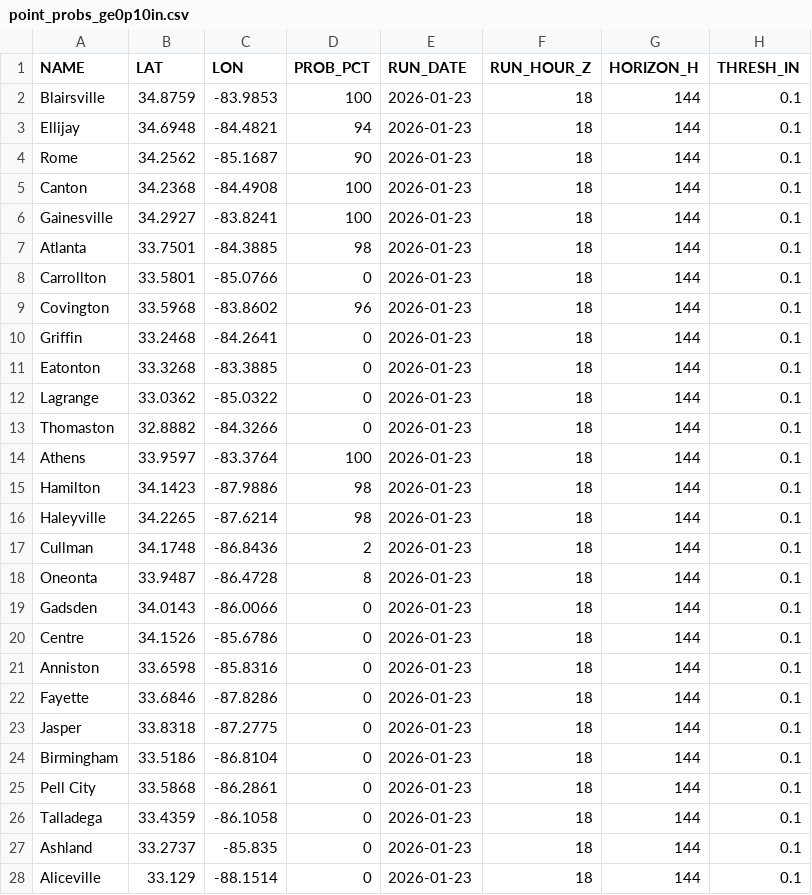
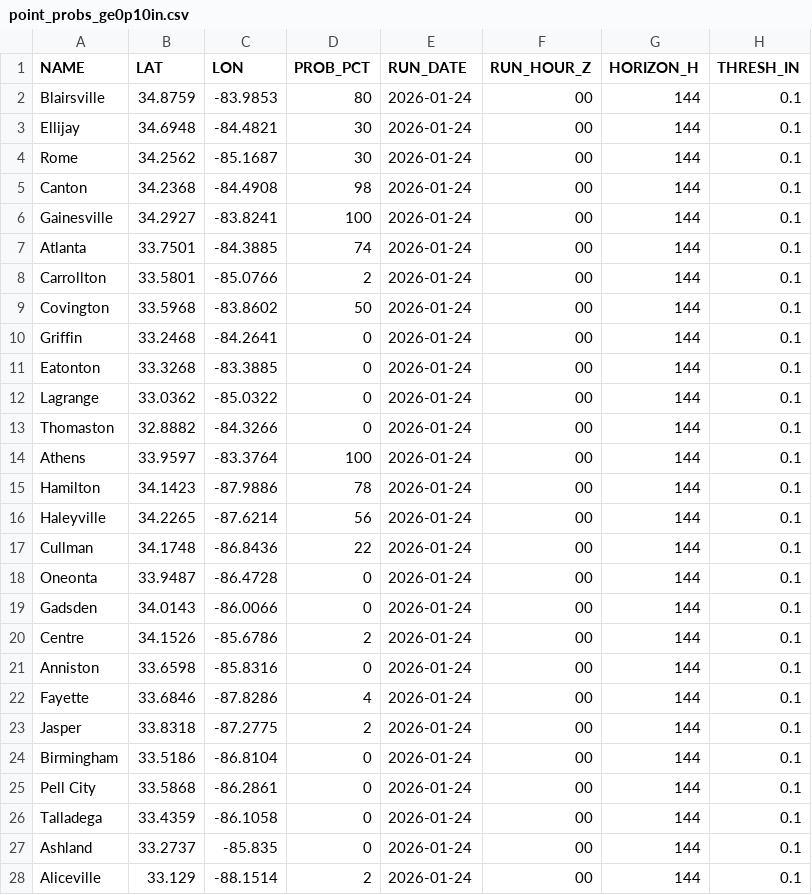
Before and after one commit to gtdish/GIS_Data, a CSV file: ice_prob/point_probs_ge0p10in.csv, drawn as a sheet; only a part is shown; the diff covers the shown part only.

```diff
--- a/ice_prob/point_probs_ge0p10in.csv
+++ b/ice_prob/point_probs_ge0p10in.csv
@@ -1,28 +1,28 @@
 NAME,LAT,LON,PROB_PCT,RUN_DATE,RUN_HOUR_Z,HORIZON_H,THRESH_IN
-Blairsville,34.8759,-83.9853,100,2026-01-23,18,144,0.1
-Ellijay,34.6948,-84.4821,94,2026-01-23,18,144,0.1
-Rome,34.2562,-85.1687,90,2026-01-23,18,144,0.1
-Canton,34.2368,-84.4908,100,2026-01-23,18,144,0.1
-Gainesville,34.2927,-83.8241,100,2026-01-23,18,144,0.1
-Atlanta,33.7501,-84.3885,98,2026-01-23,18,144,0.1
-Carrollton,33.5801,-85.0766,0,2026-01-23,18,144,0.1
-Covington,33.5968,-83.8602,96,2026-01-23,18,144,0.1
-Griffin,33.2468,-84.2641,0,2026-01-23,18,144,0.1
-Eatonton,33.3268,-83.3885,0,2026-01-23,18,144,0.1
-Lagrange,33.0362,-85.0322,0,2026-01-23,18,144,0.1
-Thomaston,32.8882,-84.3266,0,2026-01-23,18,144,0.1
-Athens,33.9597,-83.3764,100,2026-01-23,18,144,0.1
-Hamilton,34.1423,-87.9886,98,2026-01-23,18,144,0.1
-Haleyville,34.2265,-87.6214,98,2026-01-23,18,144,0.1
-Cullman,34.1748,-86.8436,2,2026-01-23,18,144,0.1
-Oneonta,33.9487,-86.4728,8,2026-01-23,18,144,0.1
-Gadsden,34.0143,-86.0066,0,2026-01-23,18,144,0.1
-Centre,34.1526,-85.6786,0,2026-01-23,18,144,0.1
-Anniston,33.6598,-85.8316,0,2026-01-23,18,144,0.1
-Fayette,33.6846,-87.8286,0,2026-01-23,18,144,0.1
-Jasper,33.8318,-87.2775,0,2026-01-23,18,144,0.1
-Birmingham,33.5186,-86.8104,0,2026-01-23,18,144,0.1
-Pell City,33.5868,-86.2861,0,2026-01-23,18,144,0.1
-Talladega,33.4359,-86.1058,0,2026-01-23,18,144,0.1
-Ashland,33.2737,-85.835,0,2026-01-23,18,144,0.1
-Aliceville,33.129,-88.1514,0,2026-01-23,18,144,0.1
+Blairsville,34.8759,-83.9853,80,2026-01-24,00,144,0.1
+Ellijay,34.6948,-84.4821,30,2026-01-24,00,144,0.1
+Rome,34.2562,-85.1687,30,2026-01-24,00,144,0.1
+Canton,34.2368,-84.4908,98,2026-01-24,00,144,0.1
+Gainesville,34.2927,-83.8241,100,2026-01-24,00,144,0.1
+Atlanta,33.7501,-84.3885,74,2026-01-24,00,144,0.1
+Carrollton,33.5801,-85.0766,2,2026-01-24,00,144,0.1
+Covington,33.5968,-83.8602,50,2026-01-24,00,144,0.1
+Griffin,33.2468,-84.2641,0,2026-01-24,00,144,0.1
+Eatonton,33.3268,-83.3885,0,2026-01-24,00,144,0.1
+Lagrange,33.0362,-85.0322,0,2026-01-24,00,144,0.1
+Thomaston,32.8882,-84.3266,0,2026-01-24,00,144,0.1
+Athens,33.9597,-83.3764,100,2026-01-24,00,144,0.1
+Hamilton,34.1423,-87.9886,78,2026-01-24,00,144,0.1
+Haleyville,34.2265,-87.6214,56,2026-01-24,00,144,0.1
+Cullman,34.1748,-86.8436,22,2026-01-24,00,144,0.1
+Oneonta,33.9487,-86.4728,0,2026-01-24,00,144,0.1
+Gadsden,34.0143,-86.0066,0,2026-01-24,00,144,0.1
+Centre,34.1526,-85.6786,2,2026-01-24,00,144,0.1
+Anniston,33.6598,-85.8316,0,2026-01-24,00,144,0.1
+Fayette,33.6846,-87.8286,4,2026-01-24,00,144,0.1
+Jasper,33.8318,-87.2775,2,2026-01-24,00,144,0.1
+Birmingham,33.5186,-86.8104,0,2026-01-24,00,144,0.1
+Pell City,33.5868,-86.2861,0,2026-01-24,00,144,0.1
+Talladega,33.4359,-86.1058,0,2026-01-24,00,144,0.1
+Ashland,33.2737,-85.835,0,2026-01-24,00,144,0.1
+Aliceville,33.129,-88.1514,2,2026-01-24,00,144,0.1
```
Also changed, not shown: 20 edited cells elsewhere in this file, ice_prob/point_probs_ge0p25in.csv, ice_prob/point_probs_ge0p50in.csv, 8 other files.
